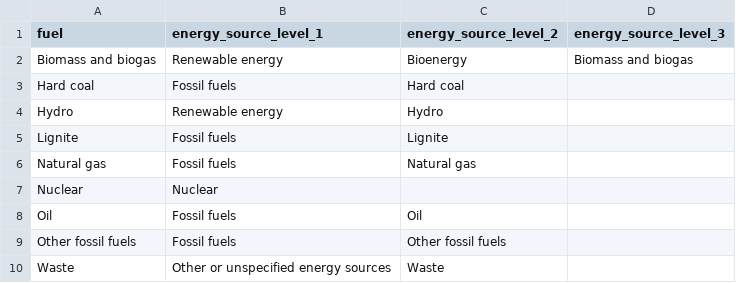
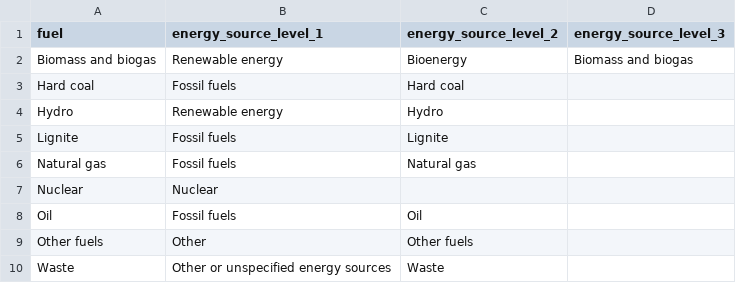
Before and after one commit to Open-Power-System-Data/conventional_power_plants, a CSV file: input/energy_source_level_allocator.csv, drawn as a sheet; removed rows and columns are numbered as before the commit, all else as after; the diff names each change by its address in the sheet, - before the commit and + after, or states it on an @@ line.

```diff
--- a/input/energy_source_level_allocator.csv
+++ b/input/energy_source_level_allocator.csv
-row 9: Other fossil fuels | Fossil fuels | Other fossil fuels
+row 9: Other fuels | Other | Other fuels
```
Also changed, not shown: input/input_plant_locations_de.csv, 2 other files.
